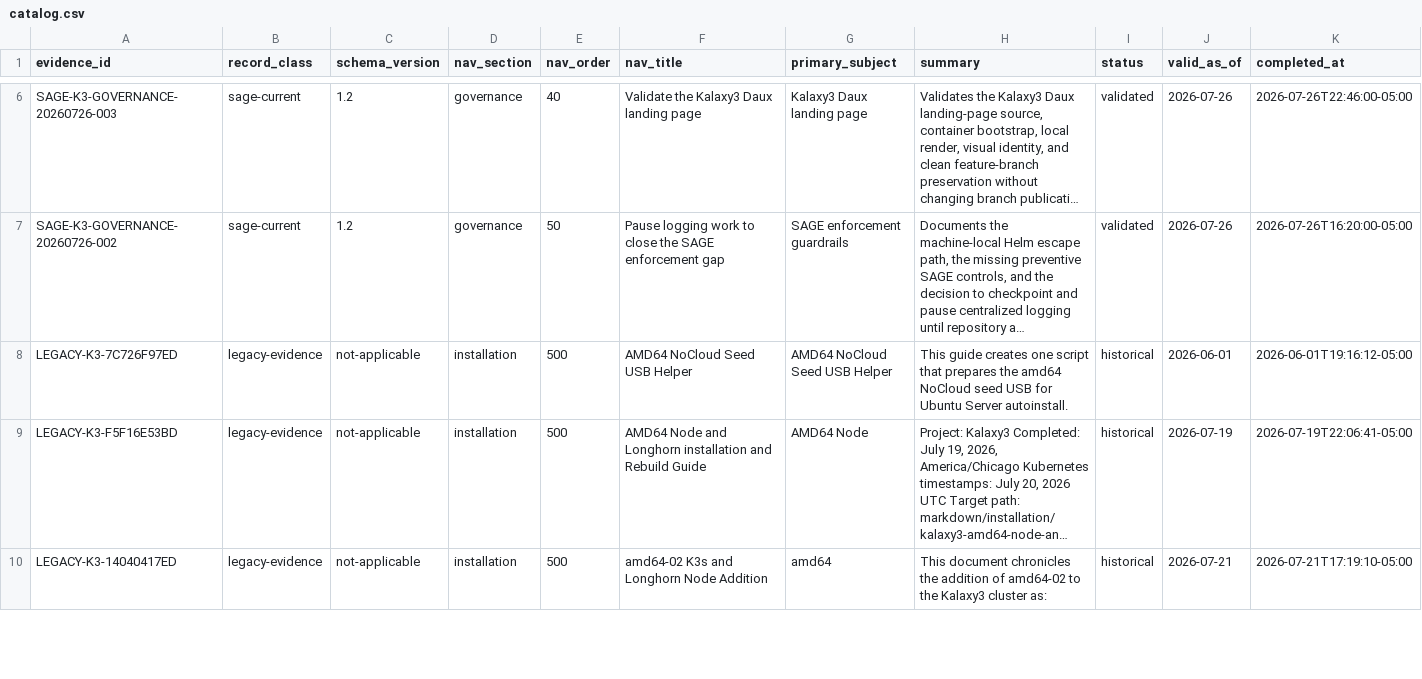
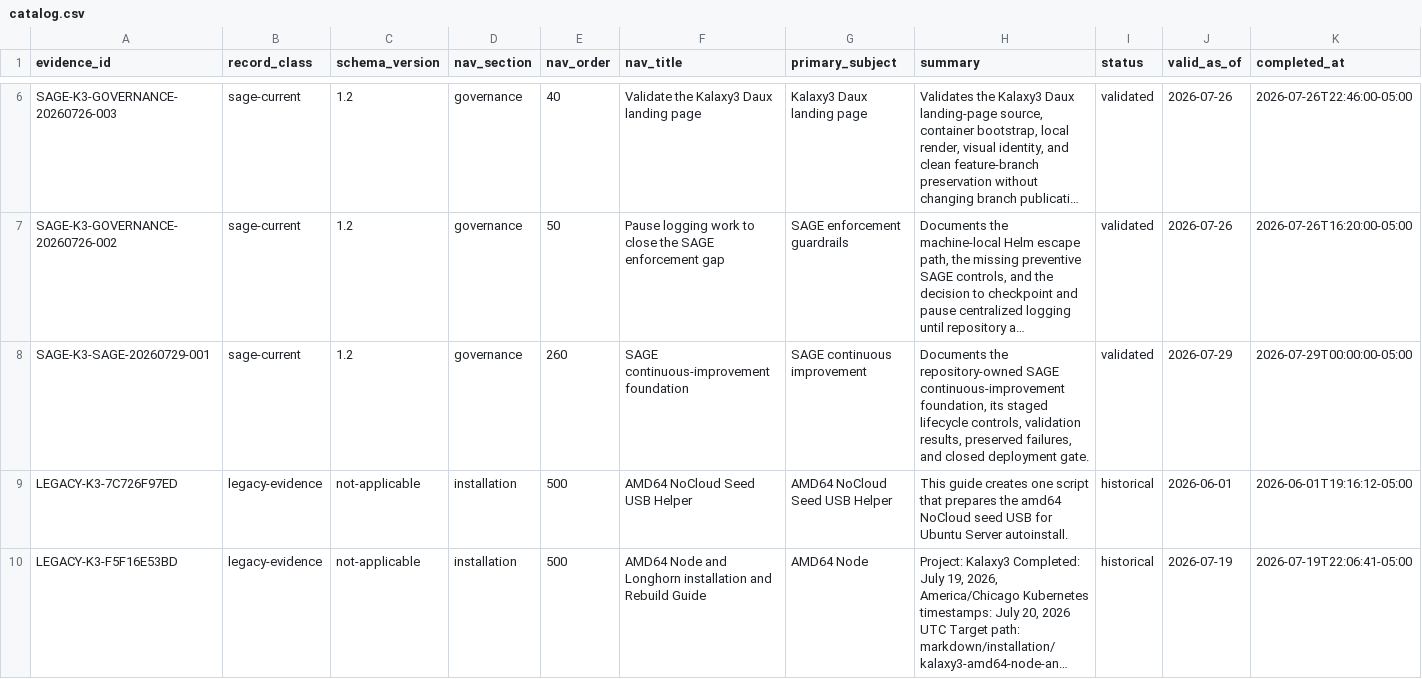
Before and after one commit to donb4iu/Kalaxy3, a CSV file: markdown/evidence/catalog.csv, drawn as a sheet; only a part is shown, gaps mark what is left out; the shorter side is filled out with more unchanged rows; long unchanged cells end in …; rows hold the shown columns only; the diff names each change by its address in the sheet, - before the commit and + after, or states it on an @@ line.

Commit message:
Add SAGE evidence for continuous-improvement foundation

```diff
--- a/markdown/evidence/catalog.csv
+++ b/markdown/evidence/catalog.csv
+row 8: SAGE-K3-SAGE-20260729-001 | sage-current | 1.2 | governance | 260 | SAGE continuous-improvement foundation | SAGE continuous improvement | Documents the repository-owned SAGE continuous-improvement foundation, its staged lifecycle controls, validation results, preserved failures, and closed deployment gate. | validated | 2026-07-29 | 2026-07-29T00:00:00-05:00
```
Also changed, not shown: 16 other files.
